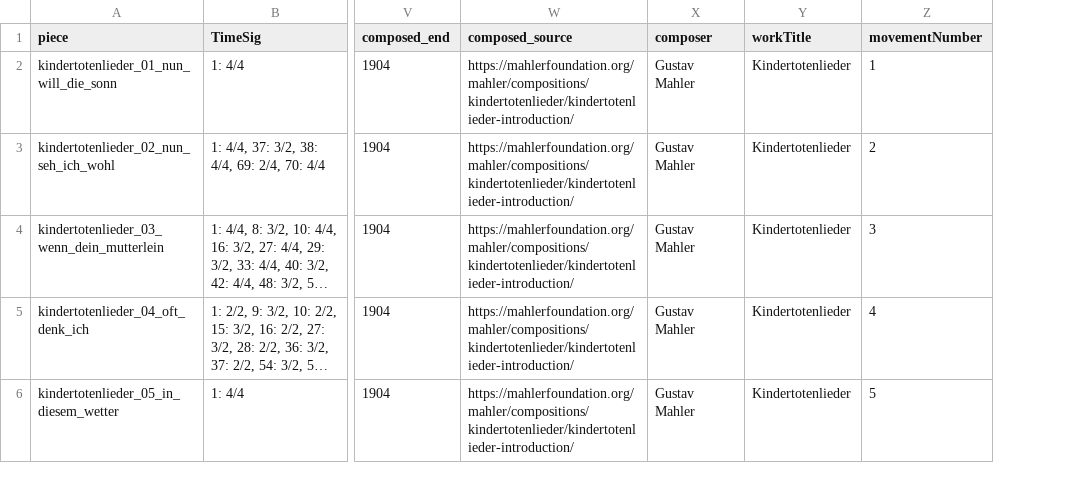
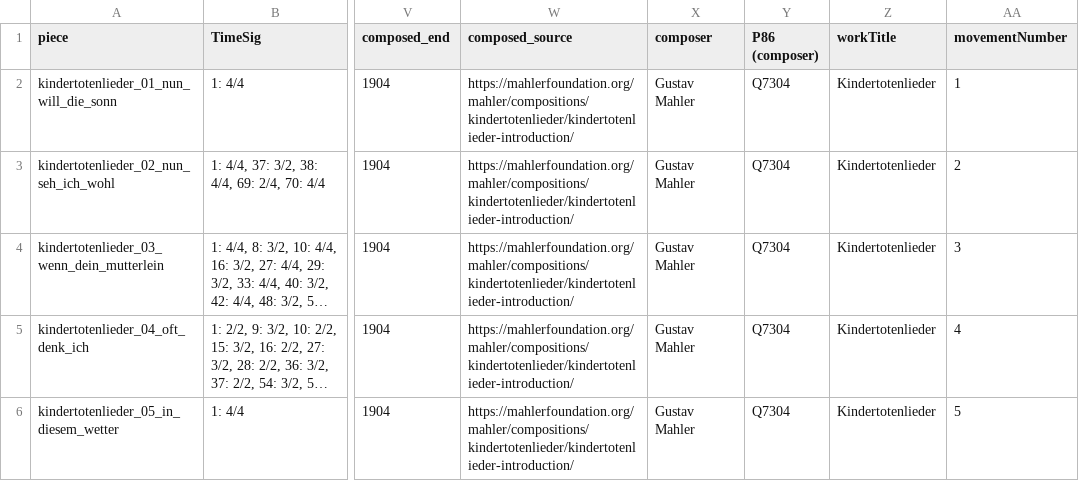
Before and after one commit to DCMLab/mahler_kindertotenlieder, a TSV file: metadata.tsv, drawn as a sheet; only a part is shown, gaps mark what is left out; long unchanged cells end in …; the diff names each change by its address in the sheet, - before the commit and + after, or states it on an @@ line.

Commit message:
reconciles P86(composer)

```diff
--- a/metadata.tsv
+++ b/metadata.tsv
+column Y (P86 (composer)), rows 2-6: all Q7304
```
